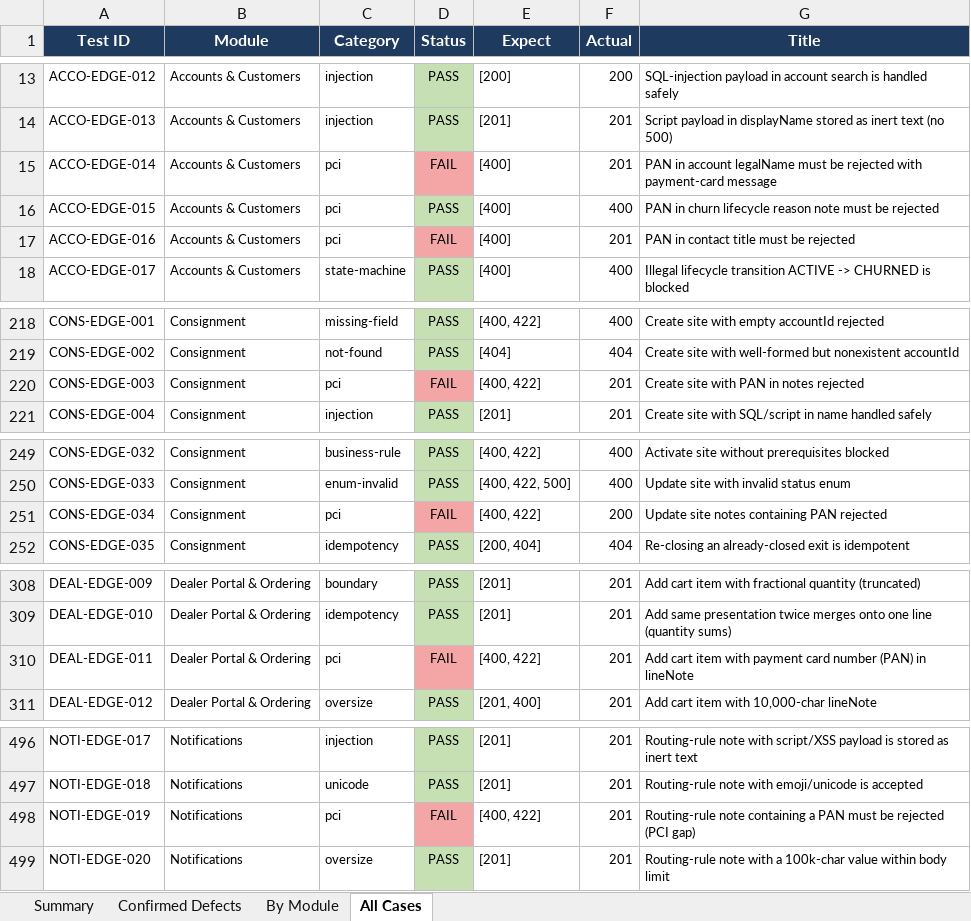
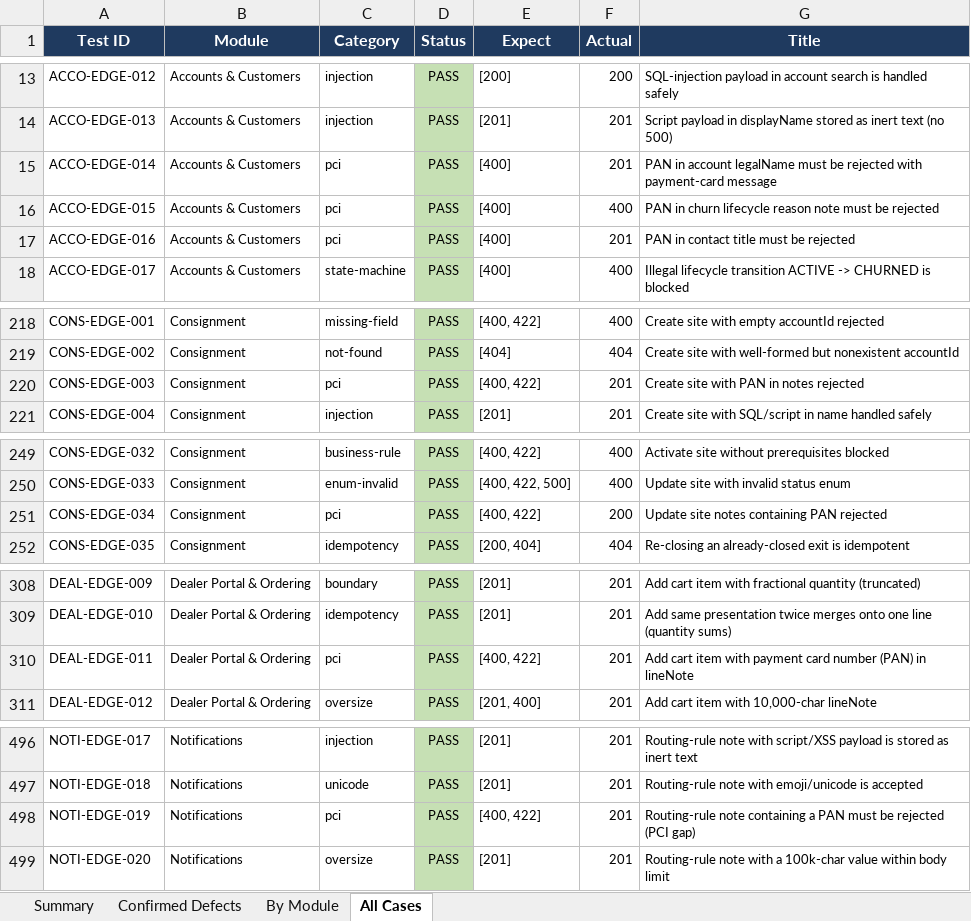
Before and after one commit to ahmadhassan91/dynamic-aqs-pulse-platform, an Excel workbook: docs/test-plan/Pulse_CRM_EdgeCase_Report.xlsx, sheet All Cases, drawn as a sheet; only a part is shown, gaps mark what is left out; values as stored, in another font and other column widths than the file's, no borders; the diff covers the shown part only; the diff names each change by its address in the sheet, - before the commit and + after, or states it on an @@ line.

```diff
--- a/docs/test-plan/Pulse_CRM_EdgeCase_Report.xlsx (sheet All Cases)
+++ b/docs/test-plan/Pulse_CRM_EdgeCase_Report.xlsx (sheet All Cases)
-D15 (Status): FAIL
+D15 (Status): PASS
-D15 fill: #F4A6A6
+D15 fill: #C6E0B4
-D17 (Status): FAIL
+D17 (Status): PASS
-D17 fill: #F4A6A6
+D17 fill: #C6E0B4
-D220 (Status): FAIL
+D220 (Status): PASS
-D220 fill: #F4A6A6
+D220 fill: #C6E0B4
-D251 (Status): FAIL
+D251 (Status): PASS
-D251 fill: #F4A6A6
+D251 fill: #C6E0B4
-D310 (Status): FAIL
+D310 (Status): PASS
-D310 fill: #F4A6A6
+D310 fill: #C6E0B4
-D498 (Status): FAIL
+D498 (Status): PASS
-D498 fill: #F4A6A6
+D498 fill: #C6E0B4
```
Also changed, not shown: 1 edited cell and cell formats elsewhere in this sheet, sheet Summary, sheet By Module, sheet Confirmed Defects, 2 other files.
